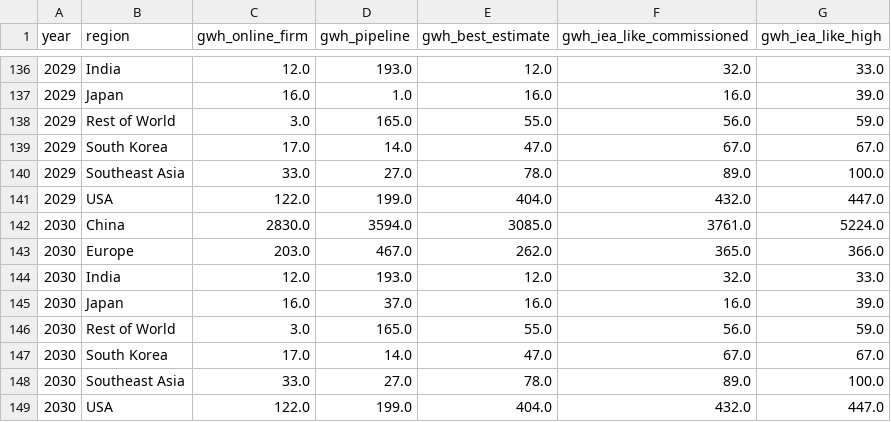
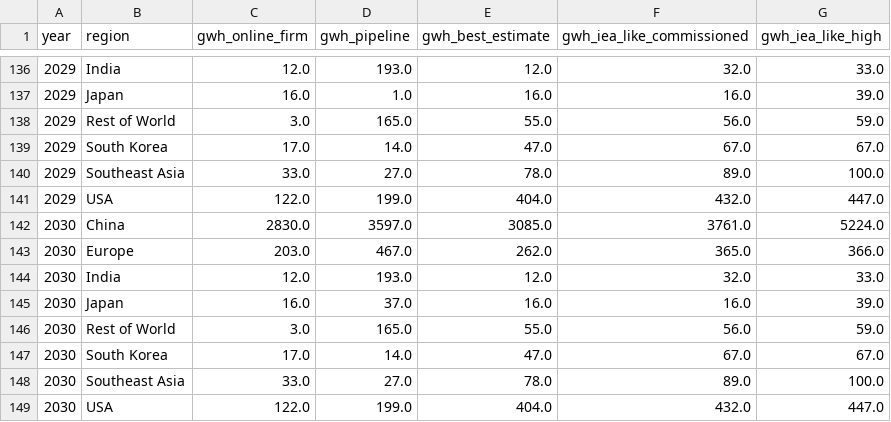
Before and after one commit to dmw24/BatteryFactory, a CSV file: capacity_by_year_region.csv, drawn as a sheet; only a part is shown, gaps mark what is left out; the diff covers the shown part only.

```diff
--- a/capacity_by_year_region.csv
+++ b/capacity_by_year_region.csv
@@ -141,3 +141,3 @@ year,region,gwh_online_firm,gwh_pipeline,gwh_best_estimate,gwh_iea_like_commissi
 2029,USA,122.0,199.0,404.0,432.0,447.0
-2030,China,2830.0,3594.0,3085.0,3761.0,5224.0
+2030,China,2830.0,3597.0,3085.0,3761.0,5224.0
 2030,Europe,203.0,467.0,262.0,365.0,366.0
```
Also changed, not shown: 5 edited cells elsewhere in this file, capacity_by_year.csv, 7 other files.
